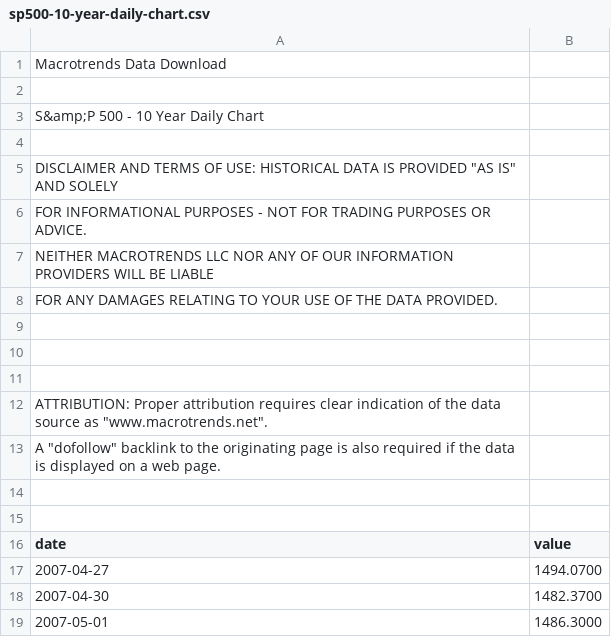
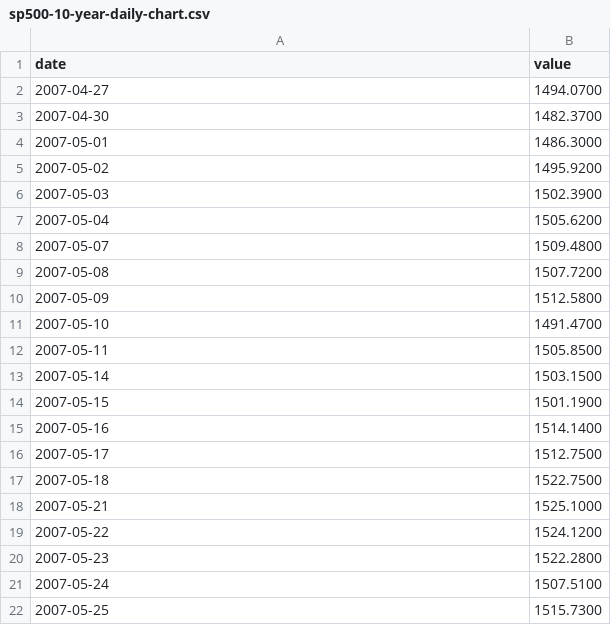
Before and after one commit to kamathvk1982/DATA-607-Project-Final, a CSV file: MyStateOfUnionSentimentAnalysis/data/sp500-10-year-daily-chart.csv, drawn as a sheet; only a part is shown; the shorter side is filled out with more unchanged rows; the diff names each change by its address in the sheet, - before the commit and + after, or states it on an @@ line.

Commit message:
Update sp500-10-year-daily-chart.csv

```diff
--- a/MyStateOfUnionSentimentAnalysis/data/sp500-10-year-daily-chart.csv
+++ b/MyStateOfUnionSentimentAnalysis/data/sp500-10-year-daily-chart.csv
-row 1: Macrotrends Data Download
-row 2: (empty)
-row 3: S&amp;P 500 - 10 Year Daily Chart
-row 4: (empty)
-row 5: DISCLAIMER AND TERMS OF USE: HISTORICAL DATA IS PROVIDED "AS IS" AND SOLELY
-row 6: FOR INFORMATIONAL PURPOSES - NOT FOR TRADING PURPOSES OR ADVICE.
-row 7: NEITHER MACROTRENDS LLC NOR ANY OF OUR INFORMATION PROVIDERS WILL BE LIABLE
-row 8: FOR ANY DAMAGES RELATING TO YOUR USE OF THE DATA PROVIDED.
-row 9: (empty)
-row 10: (empty)
-row 11: (empty)
-row 12: ATTRIBUTION: Proper attribution requires clear indication of the data source as "www.macrotrends.net".
-row 13: A "dofollow" backlink to the originating page is also required if the data is displayed on a web page.
-row 14: (empty)
-row 15: (empty)
```
